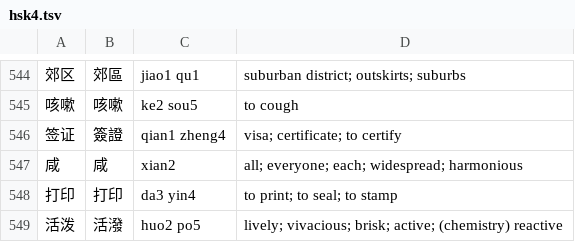
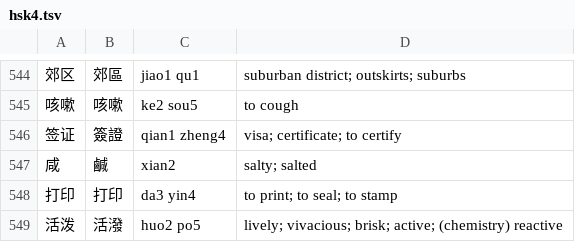
Before and after one commit to ilcarnefice/Chinese, a TSV file: app/src/main/assets/words/hsk4.tsv, drawn as a sheet; only a part is shown, gaps mark what is left out; the diff covers the shown part only.

```diff
--- a/app/src/main/assets/words/hsk4.tsv
+++ b/app/src/main/assets/words/hsk4.tsv
@@ -546,3 +546,3 @@
 签证	簽證	qian1 zheng4	visa; certificate; to certify
-咸	咸	xian2	all; everyone; each; widespread; harmonious
+咸	鹹	xian2	salty; salted
 打印	打印	da3 yin4	to print; to seal; to stamp
```
Also changed, not shown: 11 edited cells elsewhere in this file, app/src/main/assets/words/hsk3.tsv, app/src/main/assets/words/hsk5.tsv, 2 other files.
